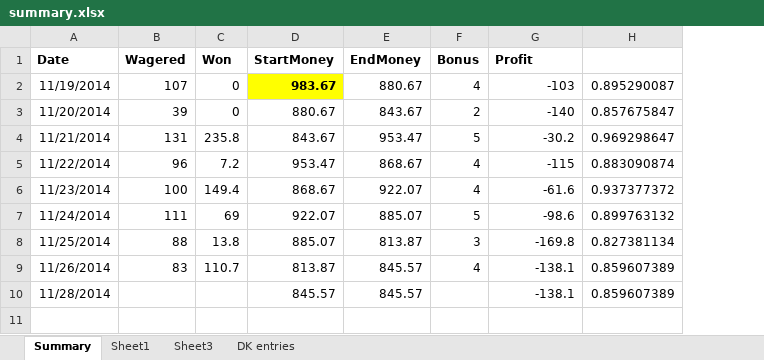
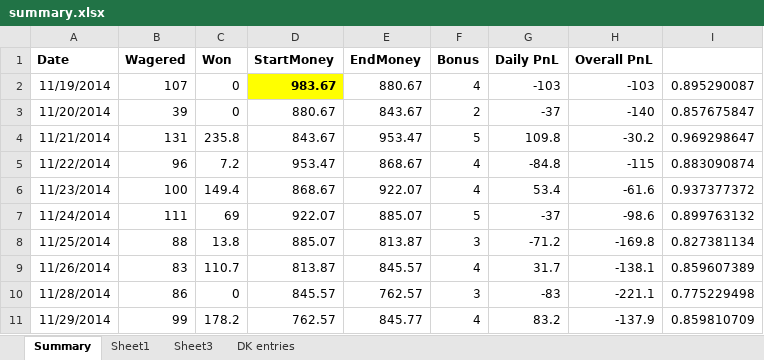
Before and after one commit to bksim/bball, an Excel workbook: RECORDS/summary.xlsx, sheet Summary, drawn as a sheet; values as stored, in another font and other column widths than the file's, no borders; addresses are those after the commit; the diff names each change by its address in the sheet, - before the commit and + after, or states it on an @@ line.

```diff
--- a/RECORDS/summary.xlsx (sheet Summary)
+++ b/RECORDS/summary.xlsx (sheet Summary)
+column G (Daily PnL), rows 2-10: -103 | -37 | 109.8 | -84.8 | 53.4 | -37 | -71.2 | 31.7 | -83
-H1: Profit
+H1: Overall PnL
-B10 (Wagered): (empty)
+B10 (Wagered): 86
-C10 (Won): (empty)
+C10 (Won): 0
-E10 (EndMoney): 845.57
+E10 (EndMoney): 762.57
-F10 (Bonus): (empty)
+F10 (Bonus): 3
-H10 (Overall PnL): -138.1
+H10 (Overall PnL): -221.1
-I10: 0.859607389
+I10: 0.775229498
+row 11: 11/29/2014 | 99 | 178.2 | 762.57 | 845.77 | 4 | 83.2 | -137.9 | 0.859810709
```
Also changed, not shown: sheet Sheet3, 1 other file.
